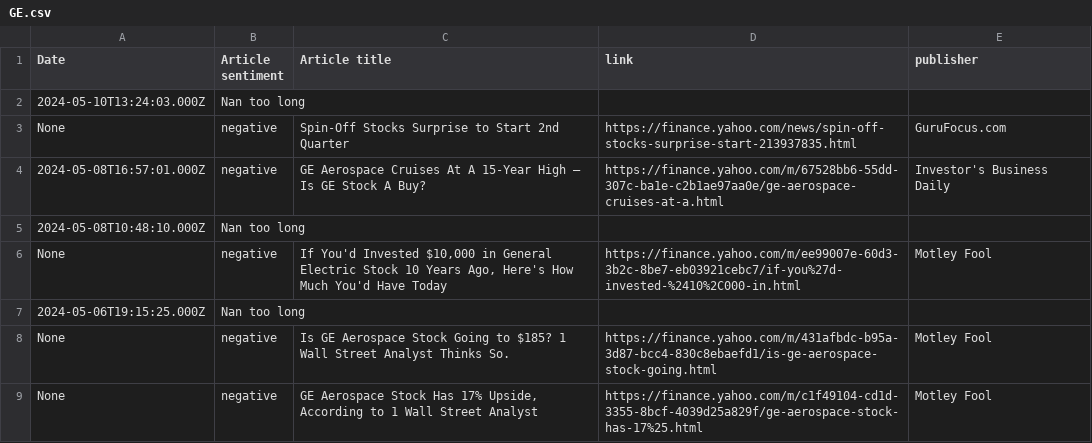
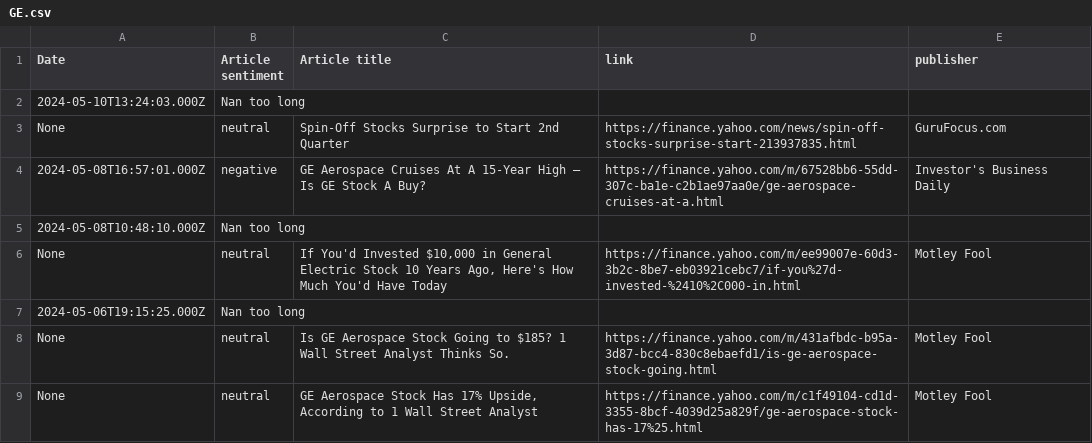
Before and after one commit to RodneyFinkel/stock_screener, a CSV file: out/GE.csv, drawn as a sheet.

```diff
--- a/out/GE.csv
+++ b/out/GE.csv
@@ -2,8 +2,8 @@ Date,Article sentiment,Article title,link,publisher
 2024-05-10T13:24:03.000Z,Nan too long,,,
-None,negative,Spin-Off Stocks Surprise to Start 2nd Quarter,https://finance.yahoo.com/news/spin-off-stocks-surprise-start-213937835.html,GuruFocus.com
+None,neutral,Spin-Off Stocks Surprise to Start 2nd Quarter,https://finance.yahoo.com/news/spin-off-stocks-surprise-start-213937835.html,GuruFocus.com
 2024-05-08T16:57:01.000Z,negative,GE Aerospace Cruises At A 15-Year High — Is GE Stock A Buy?,https://finance.yahoo.com/m/67528bb6-55dd-307c-ba1e-c2b1ae97aa0e/ge-aerospace-cruises-at-a.html,Investor's Business Daily
 2024-05-08T10:48:10.000Z,Nan too long,,,
-None,negative,"If You'd Invested $10,000 in General Electric Stock 10 Years Ago, Here's How Much You'd Have Today",https://finance.yahoo.com/m/ee99007e-60d3-3b2c-8be7-eb03921cebc7/if-you%27d-invested-%2410%2C000-in.html,Motley Fool
+None,neutral,"If You'd Invested $10,000 in General Electric Stock 10 Years Ago, Here's How Much You'd Have Today",https://finance.yahoo.com/m/ee99007e-60d3-3b2c-8be7-eb03921cebc7/if-you%27d-invested-%2410%2C000-in.html,Motley Fool
 2024-05-06T19:15:25.000Z,Nan too long,,,
-None,negative,Is GE Aerospace Stock Going to $185? 1 Wall Street Analyst Thinks So.,https://finance.yahoo.com/m/431afbdc-b95a-3d87-bcc4-830c8ebaefd1/is-ge-aerospace-stock-going.html,Motley Fool
-None,negative,"GE Aerospace Stock Has 17% Upside, According to 1 Wall Street Analyst",https://finance.yahoo.com/m/c1f49104-cd1d-3355-8bcf-4039d25a829f/ge-aerospace-stock-has-17%25.html,Motley Fool
+None,neutral,Is GE Aerospace Stock Going to $185? 1 Wall Street Analyst Thinks So.,https://finance.yahoo.com/m/431afbdc-b95a-3d87-bcc4-830c8ebaefd1/is-ge-aerospace-stock-going.html,Motley Fool
+None,neutral,"GE Aerospace Stock Has 17% Upside, According to 1 Wall Street Analyst",https://finance.yahoo.com/m/c1f49104-cd1d-3355-8bcf-4039d25a829f/ge-aerospace-stock-has-17%25.html,Motley Fool
```
Also changed, not shown: out/TSLA.csv, 5 other files.
